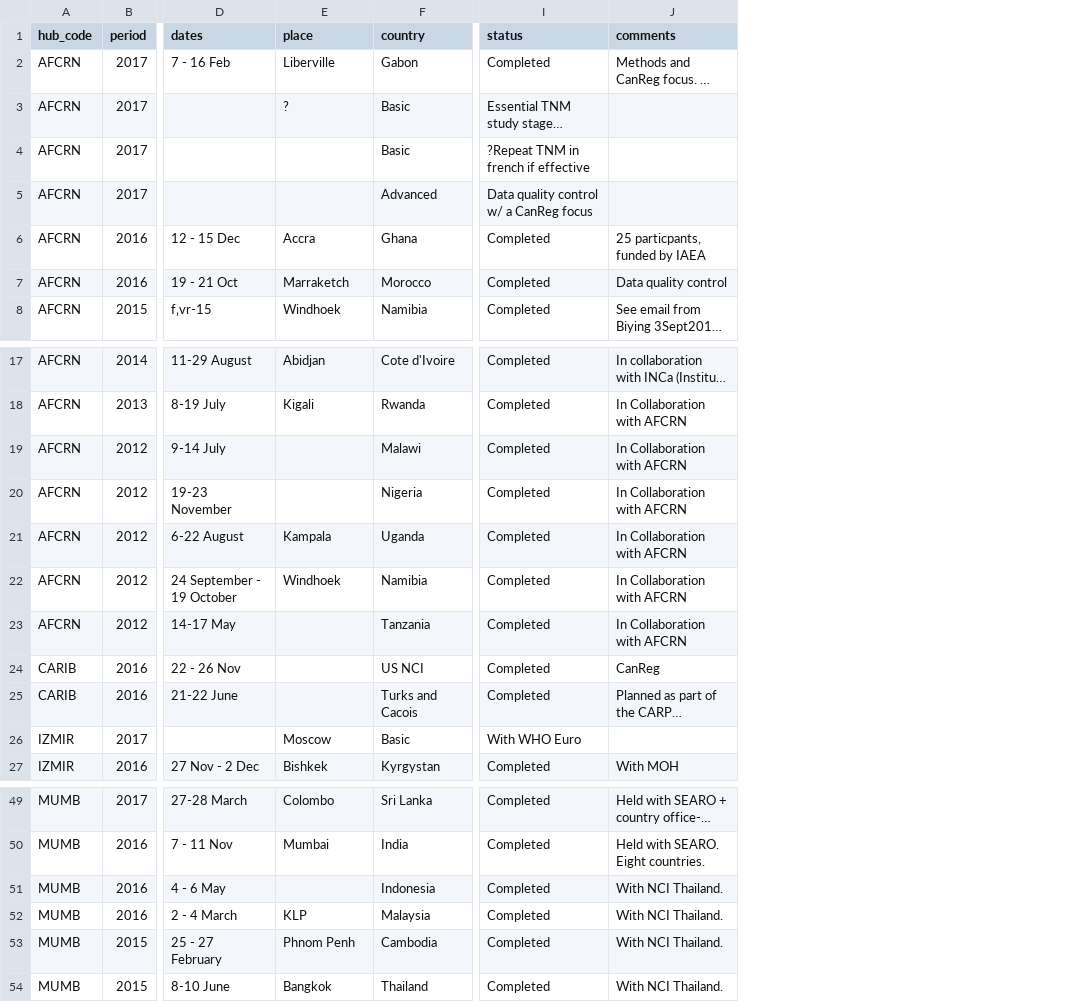
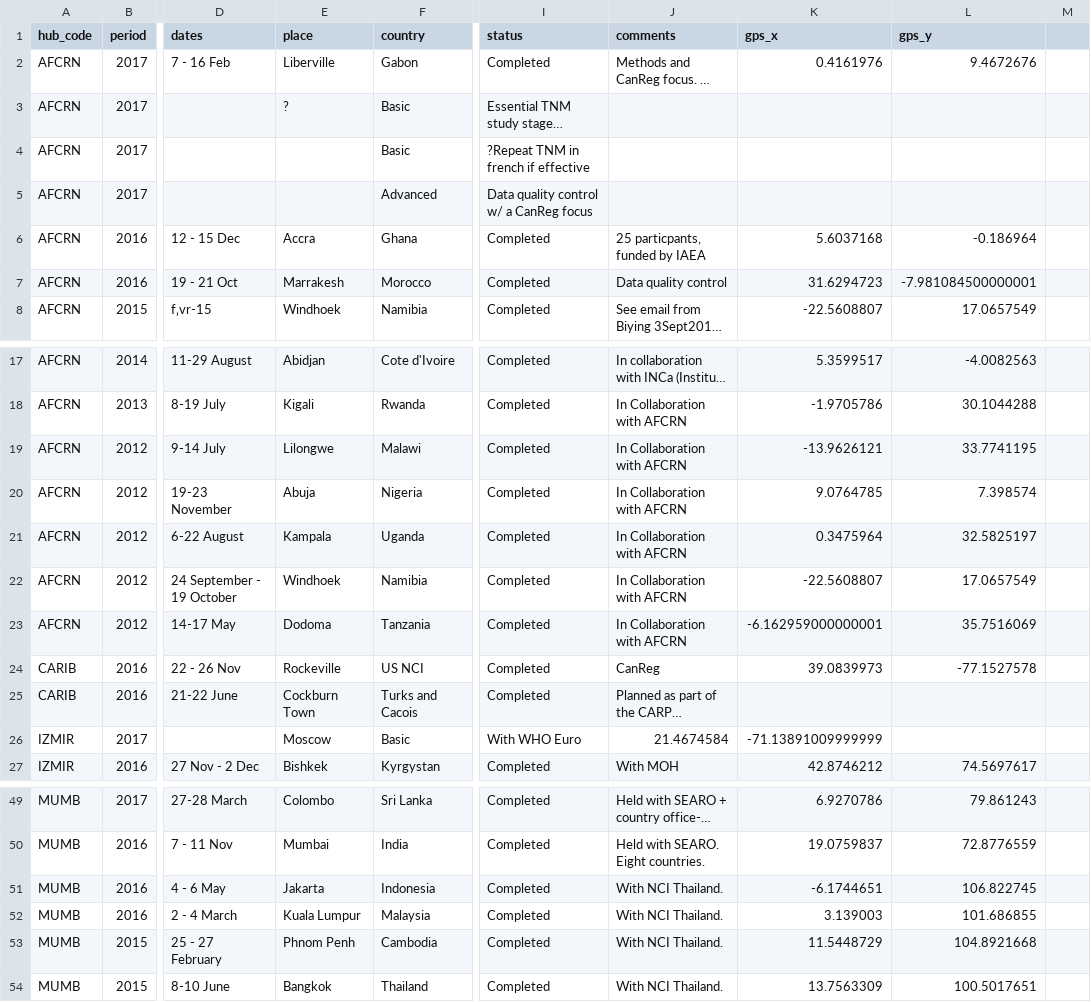
Before and after one commit to IARC-CSU/DataVisualization, a CSV file: 02_GICR_map/data/trainings.csv, drawn as a sheet; only a part is shown, gaps mark what is left out; long unchanged cells end in …; the diff names each change by its address in the sheet, - before the commit and + after, or states it on an @@ line.

```diff
--- a/02_GICR_map/data/trainings.csv
+++ b/02_GICR_map/data/trainings.csv
+column K (gps_x), rows 2-8: 0.4161976 |  |  |  | 5.6037168 | 31.6294723 | -22.5608807; rows 17-27: 5.3599517 | -1.9705786 | -13.9626121 | 9.0764785 | 0.3475964 | -22.5608807 | -6.162959000000001 | 39.0839973 |  | -71.13891009999999 | 42.8746212; rows 49-54: 6.9270786 | 19.0759837 | -6.1744651 | 3.139003 | 11.5448729 | 13.7563309
+column L (gps_y), rows 2-8: 9.4672676 |  |  |  | -0.186964 | -7.981084500000001 | 17.0657549; rows 17-27: -4.0082563 | 30.1044288 | 33.7741195 | 7.398574 | 32.5825197 | 17.0657549 | 35.7516069 | -77.1527578 |  |  | 74.5697617; rows 49-54: 79.861243 | 72.8776559 | 106.822745 | 101.686855 | 104.8921668 | 100.5017651
+column M, empty
-E7 (place): Marraketch
+E7 (place): Marrakesh
-E19 (place): (empty)
+E19 (place): Lilongwe
-E20 (place): (empty)
+E20 (place): Abuja
-E23 (place): (empty)
+E23 (place): Dodoma
-E24 (place): (empty)
+E24 (place): Rockeville
-E25 (place): (empty)
+E25 (place): Cockburn Town
-J26 (comments): (empty)
+J26 (comments): 21.4674584
-E51 (place): (empty)
+E51 (place): Jakarta
-E52 (place): KLP
+E52 (place): Kuala Lumpur
```
Also changed, not shown: 1 other file.
